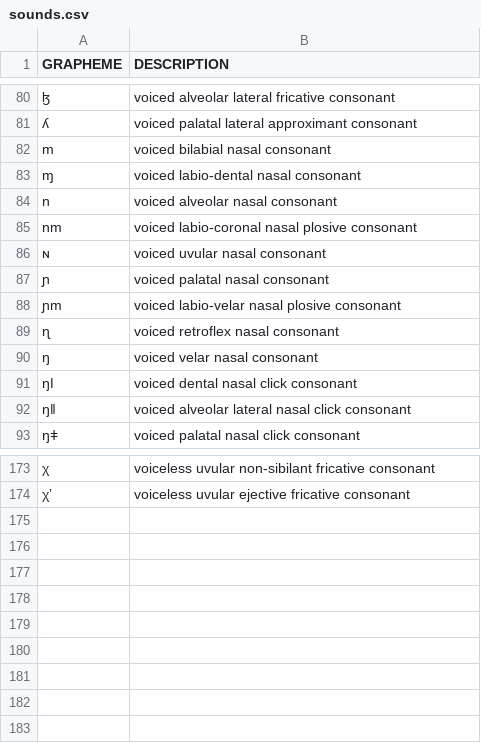
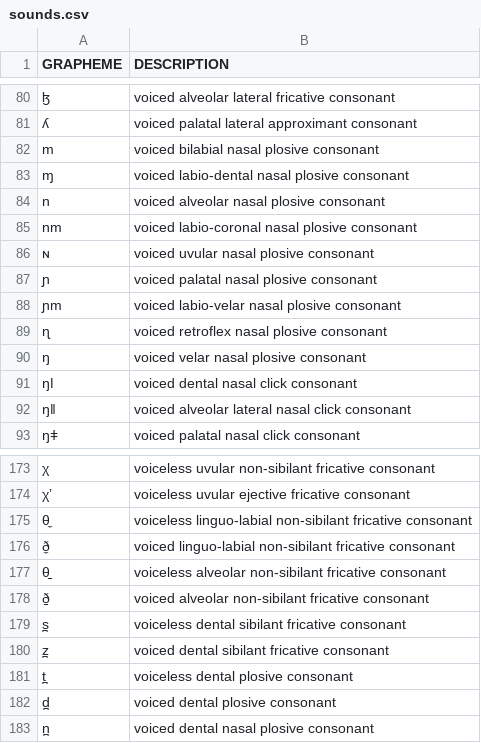
Before and after one commit to tresoldi/maniphono, a CSV file: models/ipa/sounds.csv, drawn as a sheet; only a part is shown, gaps mark what is left out; the diff names each change by its address in the sheet, - before the commit and + after, or states it on an @@ line.

```diff
--- a/models/ipa/sounds.csv
+++ b/models/ipa/sounds.csv
-B82 (DESCRIPTION): voiced bilabial nasal consonant
+B82 (DESCRIPTION): voiced bilabial nasal plosive consonant
-B83 (DESCRIPTION): voiced labio-dental nasal consonant
+B83 (DESCRIPTION): voiced labio-dental nasal plosive consonant
-B84 (DESCRIPTION): voiced alveolar nasal consonant
+B84 (DESCRIPTION): voiced alveolar nasal plosive consonant
-B86 (DESCRIPTION): voiced uvular nasal consonant
+B86 (DESCRIPTION): voiced uvular nasal plosive consonant
-B87 (DESCRIPTION): voiced palatal nasal consonant
+B87 (DESCRIPTION): voiced palatal nasal plosive consonant
-B89 (DESCRIPTION): voiced retroflex nasal consonant
+B89 (DESCRIPTION): voiced retroflex nasal plosive consonant
-B90 (DESCRIPTION): voiced velar nasal consonant
+B90 (DESCRIPTION): voiced velar nasal plosive consonant
+row 175: θ̼ | voiceless linguo-labial non-sibilant fricative consonant
+row 176: ð̼ | voiced linguo-labial non-sibilant fricative consonant
+row 177: θ̠ | voiceless alveolar non-sibilant fricative consonant
+row 178: ð̠ | voiced alveolar non-sibilant fricative consonant
+row 179: s̪ | voiceless dental sibilant fricative consonant
+row 180: z̪ | voiced dental sibilant fricative consonant
+row 181: t̪ | voiceless dental plosive consonant
+row 182: d̪ | voiced dental plosive consonant
+row 183: n̪ | voiced dental nasal plosive consonant
```
Also changed, not shown: models/ipa/model.csv, 4 other files.
